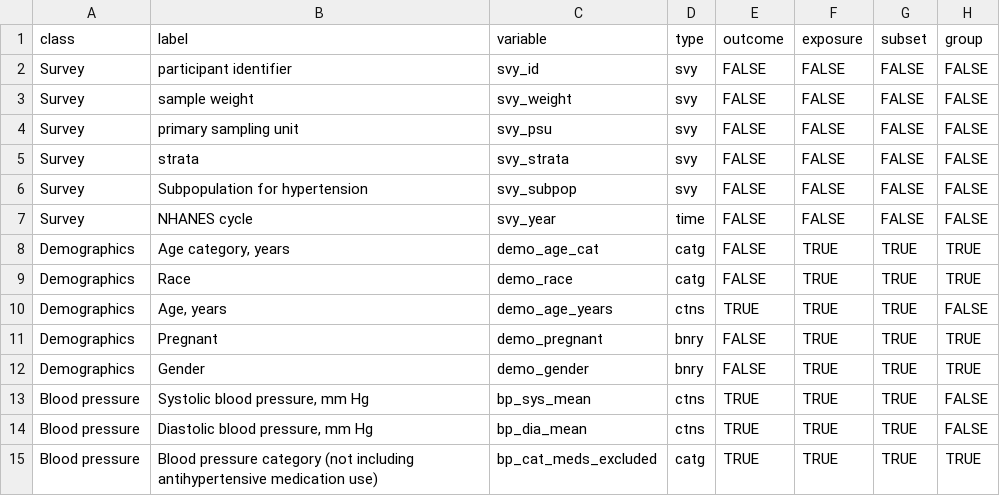
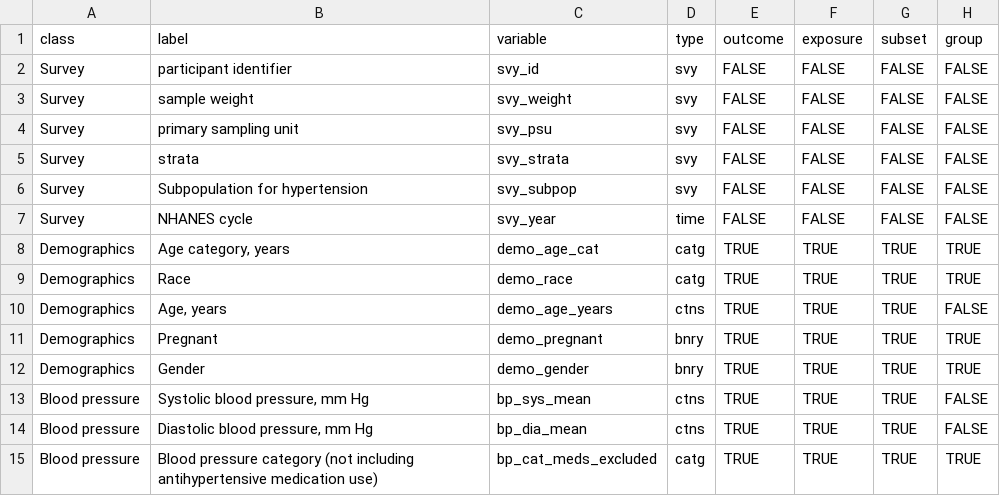
Before and after one commit to jhs-hwg/cardioStatsUSA, a CSV file: data-raw/nhanes_key.csv, drawn as a sheet; only a part is shown; the diff covers the shown part only; the diff names each change by its address in the sheet, - before the commit and + after, or states it on an @@ line.

```diff
--- a/data-raw/nhanes_key.csv
+++ b/data-raw/nhanes_key.csv
-E8:E9 (outcome): FALSE
+E8:E9 (outcome): TRUE
-E11:E12 (outcome): FALSE
+E11:E12 (outcome): TRUE
```
Also changed, not shown: 14 added rows and 8 edited cells elsewhere in this file, 3 other files.
